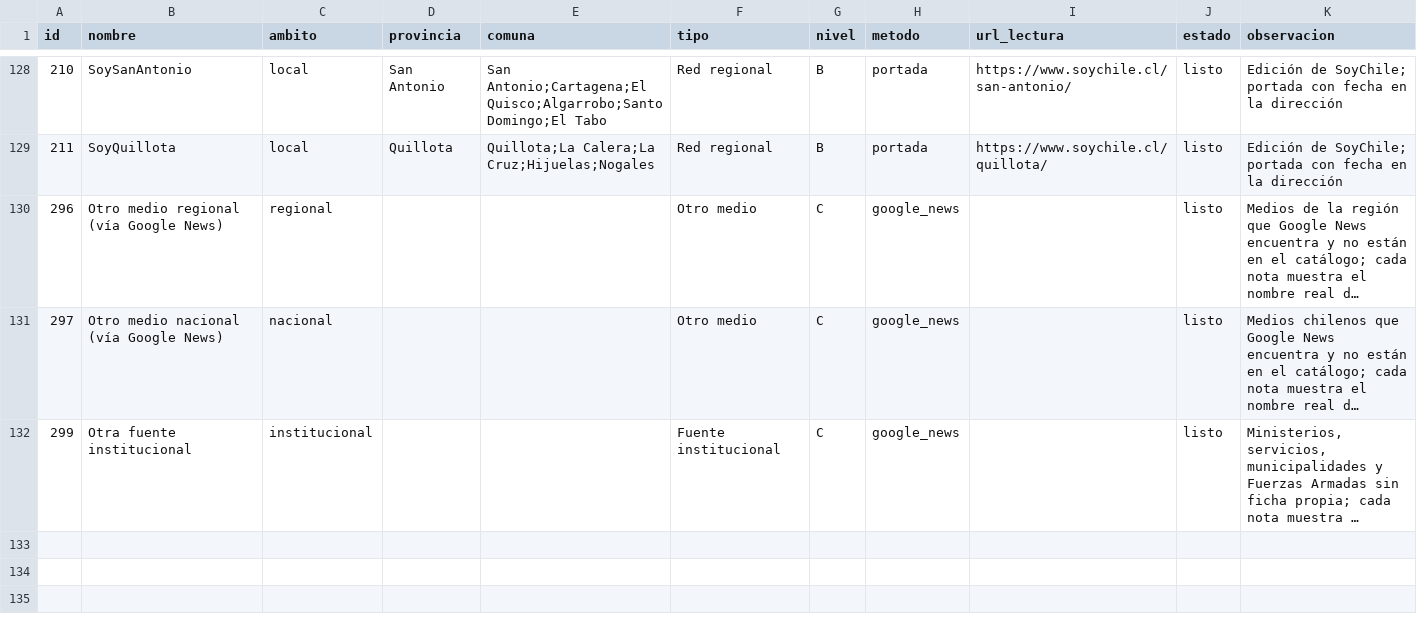
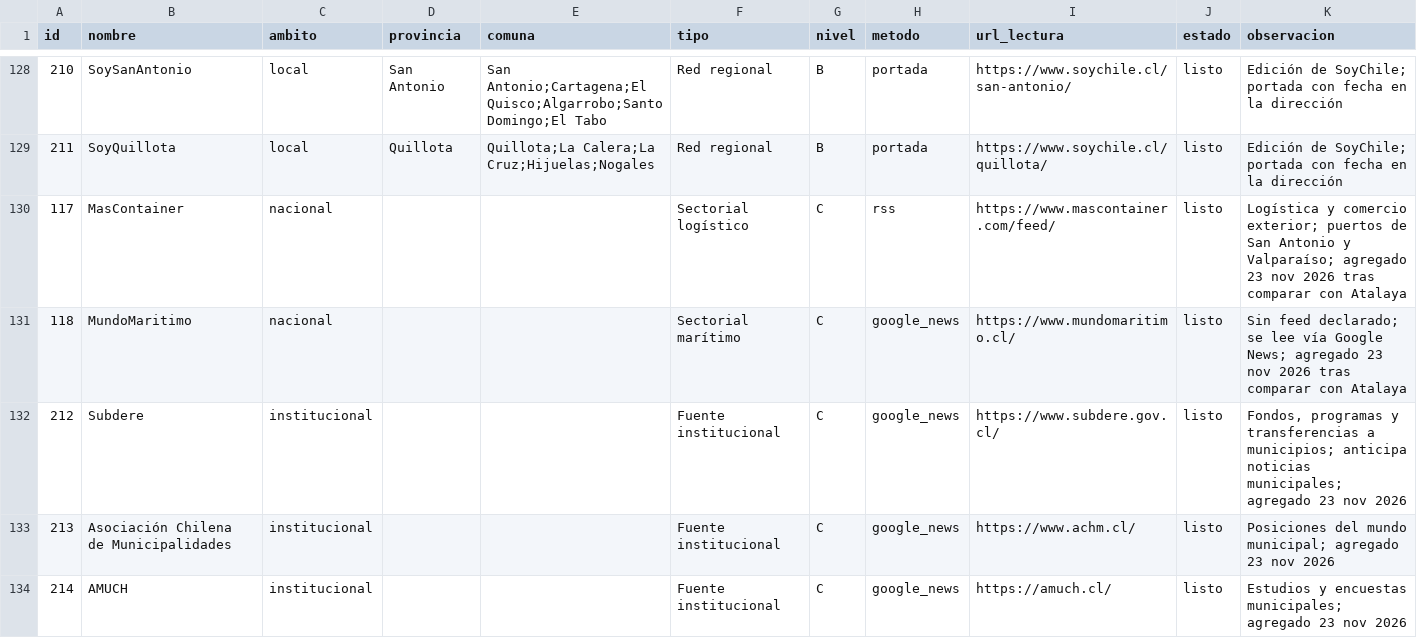
Before and after one commit to altkimia-gaas/PregonIA, a CSV file: data/catalogo_medios.csv, drawn as a sheet; only a part is shown, gaps mark what is left out; the shorter side is filled out with more unchanged rows; long unchanged cells end in …; the diff covers the shown part only; the diff names each change by its address in the sheet, - before the commit and + after, or states it on an @@ line.

```diff
--- a/data/catalogo_medios.csv
+++ b/data/catalogo_medios.csv
+row 130: 117 | MasContainer | nacional |  |  | Sectorial logístico | C | rss | https://www.mascontainer.com/feed/ | listo | Logística y comercio exterior; puertos de San Antonio y Valparaíso; agregado 23 nov 2026 tras comparar con Atalaya
+row 131: 118 | MundoMaritimo | nacional |  |  | Sectorial marítimo | C | google_news | https://www.mundomaritimo.cl/ | listo | Sin feed declarado; se lee vía Google News; agregado 23 nov 2026 tras comparar con Atalaya
+row 132: 212 | Subdere | institucional |  |  | Fuente institucional | C | google_news | https://www.subdere.gov.cl/ | listo | Fondos, programas y transferencias a municipios; anticipa noticias municipales; agregado 23 nov 2026
+row 133: 213 | Asociación Chilena de Municipalidades | institucional |  |  | Fuente institucional | C | google_news | https://www.achm.cl/ | listo | Posiciones del mundo municipal; agregado 23 nov 2026
+row 134: 214 | AMUCH | institucional |  |  | Fuente institucional | C | google_news | https://amuch.cl/ | listo | Estudios y encuestas municipales; agregado 23 nov 2026
```
Also changed, not shown: 4 added rows elsewhere in this file, 5 other files.
